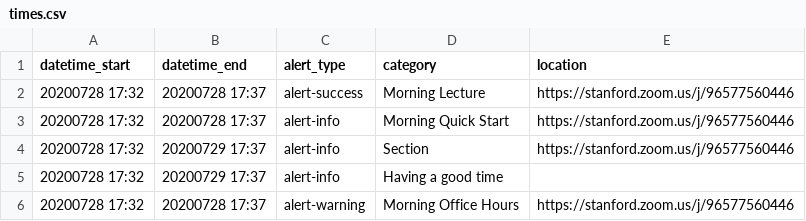
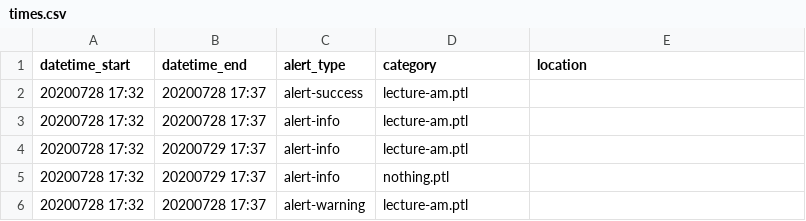
Before and after one commit to csbridge/csbridge2020, a CSV file: templates/announcements/times.csv, drawn as a sheet.

Commit message:
more times

```diff
--- a/templates/announcements/times.csv
+++ b/templates/announcements/times.csv
@@ -1,6 +1,6 @@
 datetime_start,datetime_end,alert_type,category,location
-20200728 17:32,20200728 17:37,alert-success,Morning Lecture,https://stanford.zoom.us/j/96577560446
-20200728 17:32,20200728 17:37,alert-info,Morning Quick Start,https://stanford.zoom.us/j/96577560446
-20200728 17:32,20200729 17:37,alert-info,Section,https://stanford.zoom.us/j/96577560446
-20200728 17:32,20200729 17:37,alert-info,Having a good time,
-20200728 17:32,20200728 17:37,alert-warning,Morning Office Hours,https://stanford.zoom.us/j/96577560446
+20200728 17:32,20200728 17:37,alert-success,lecture-am.ptl
+20200728 17:32,20200728 17:37,alert-info,lecture-am.ptl
+20200728 17:32,20200729 17:37,alert-info,lecture-am.ptl
+20200728 17:32,20200729 17:37,alert-info,nothing.ptl
+20200728 17:32,20200728 17:37,alert-warning,lecture-am.ptl
```
Also changed, not shown: 4 other files.
